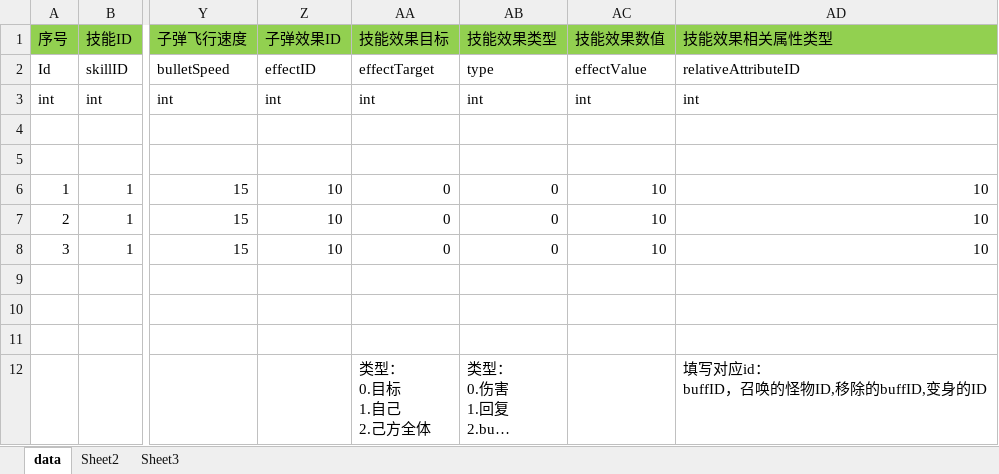
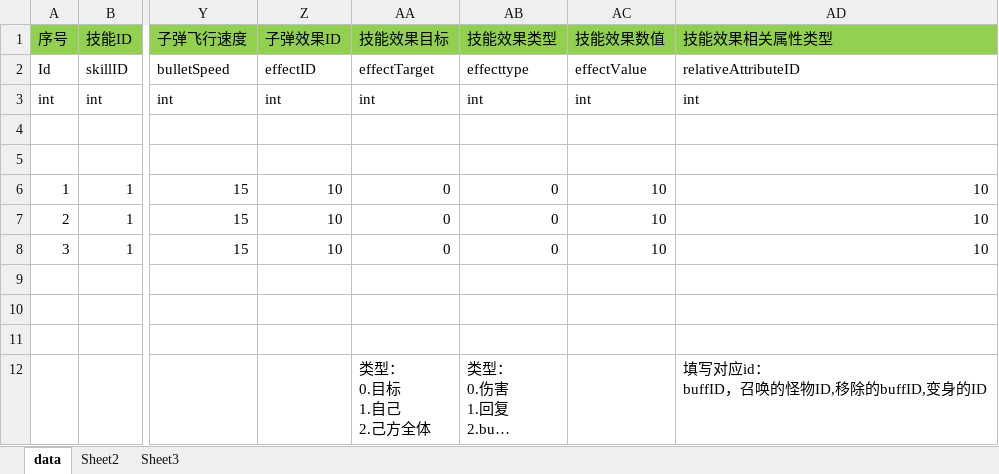
Before and after one commit to zhangchu1994/HelloWorldUnity, an Excel workbook: LuaFramework_UGUI-master/Assets/Excel/Skill.xlsx, sheet data, drawn as a sheet; only a part is shown, gaps mark what is left out; long unchanged cells end in …; values as stored, in another font and other column widths than the file's, no borders; the diff names each change by its address in the sheet, - before the commit and + after, or states it on an @@ line.

```diff
--- a/LuaFramework_UGUI-master/Assets/Excel/Skill.xlsx (sheet data)
+++ b/LuaFramework_UGUI-master/Assets/Excel/Skill.xlsx (sheet data)
-AB2 (技能效果类型): type
+AB2 (技能效果类型): effecttype
```
Also changed, not shown: 2 other files.
